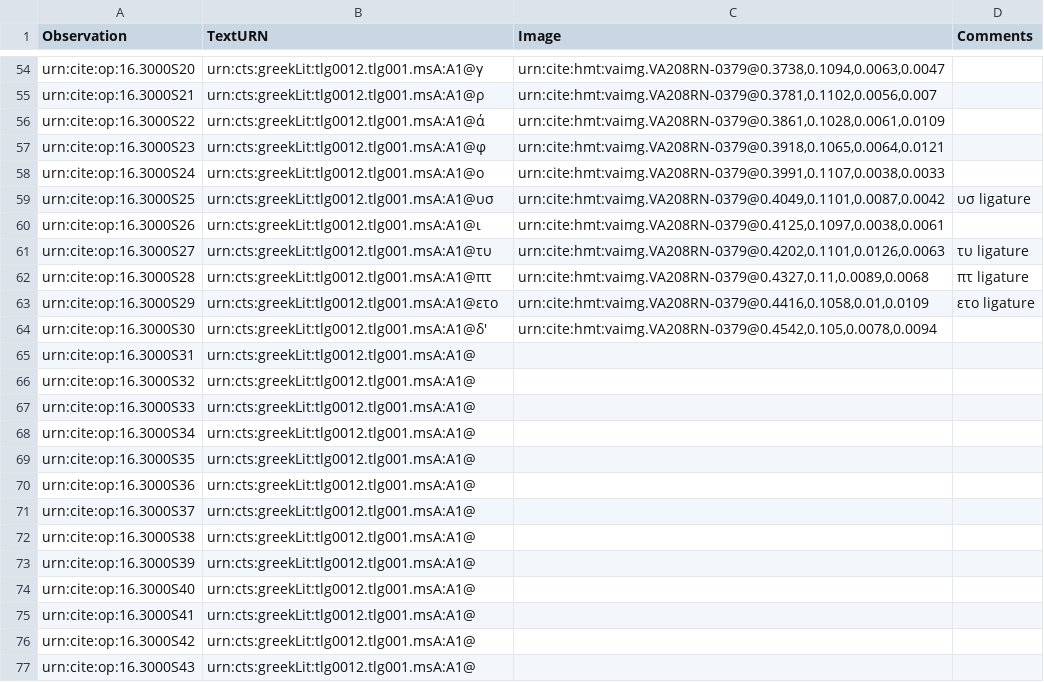
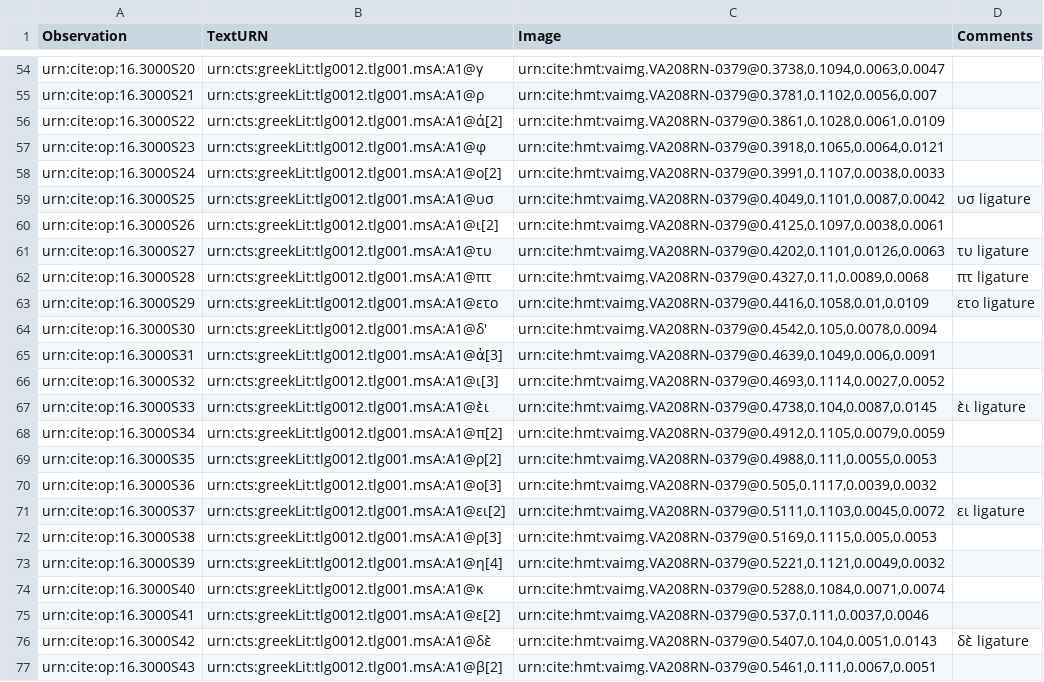
Before and after one commit to hmteditors/furman, a CSV file: 208r/collections/paleography.csv, drawn as a sheet; only a part is shown, gaps mark what is left out; the diff covers the shown part only.

Commit message:
Update paleography.csv

```diff
--- a/208r/collections/paleography.csv
+++ b/208r/collections/paleography.csv
@@ -55,7 +55,7 @@ urn:cite:op:16.3000S20,urn:cts:greekLit:tlg0012.tlg001.msA:A1@γ,"urn:cite:hmt:v
 urn:cite:op:16.3000S21,urn:cts:greekLit:tlg0012.tlg001.msA:A1@ρ,"urn:cite:hmt:vaimg.VA208RN-0379@0.3781,0.1102,0.0056,0.007",
-urn:cite:op:16.3000S22,urn:cts:greekLit:tlg0012.tlg001.msA:A1@ά,"urn:cite:hmt:vaimg.VA208RN-0379@0.3861,0.1028,0.0061,0.0109",
+urn:cite:op:16.3000S22,urn:cts:greekLit:tlg0012.tlg001.msA:A1@ά[2],"urn:cite:hmt:vaimg.VA208RN-0379@0.3861,0.1028,0.0061,0.0109",
 urn:cite:op:16.3000S23,urn:cts:greekLit:tlg0012.tlg001.msA:A1@φ,"urn:cite:hmt:vaimg.VA208RN-0379@0.3918,0.1065,0.0064,0.0121",
-urn:cite:op:16.3000S24,urn:cts:greekLit:tlg0012.tlg001.msA:A1@ο,"urn:cite:hmt:vaimg.VA208RN-0379@0.3991,0.1107,0.0038,0.0033",
+urn:cite:op:16.3000S24,urn:cts:greekLit:tlg0012.tlg001.msA:A1@ο[2],"urn:cite:hmt:vaimg.VA208RN-0379@0.3991,0.1107,0.0038,0.0033",
 urn:cite:op:16.3000S25,urn:cts:greekLit:tlg0012.tlg001.msA:A1@υσ,"urn:cite:hmt:vaimg.VA208RN-0379@0.4049,0.1101,0.0087,0.0042",υσ ligature
-urn:cite:op:16.3000S26,urn:cts:greekLit:tlg0012.tlg001.msA:A1@ι,"urn:cite:hmt:vaimg.VA208RN-0379@0.4125,0.1097,0.0038,0.0061",
+urn:cite:op:16.3000S26,urn:cts:greekLit:tlg0012.tlg001.msA:A1@ι[2],"urn:cite:hmt:vaimg.VA208RN-0379@0.4125,0.1097,0.0038,0.0061",
 urn:cite:op:16.3000S27,urn:cts:greekLit:tlg0012.tlg001.msA:A1@τυ,"urn:cite:hmt:vaimg.VA208RN-0379@0.4202,0.1101,0.0126,0.0063",τυ ligature
@@ -64,14 +64,14 @@ urn:cite:op:16.3000S29,urn:cts:greekLit:tlg0012.tlg001.msA:A1@ετο,"urn:cite:h
 urn:cite:op:16.3000S30,urn:cts:greekLit:tlg0012.tlg001.msA:A1@δ',"urn:cite:hmt:vaimg.VA208RN-0379@0.4542,0.105,0.0078,0.0094",
-urn:cite:op:16.3000S31,urn:cts:greekLit:tlg0012.tlg001.msA:A1@,"",
-urn:cite:op:16.3000S32,urn:cts:greekLit:tlg0012.tlg001.msA:A1@,"",
-urn:cite:op:16.3000S33,urn:cts:greekLit:tlg0012.tlg001.msA:A1@,"",
-urn:cite:op:16.3000S34,urn:cts:greekLit:tlg0012.tlg001.msA:A1@,"",
-urn:cite:op:16.3000S35,urn:cts:greekLit:tlg0012.tlg001.msA:A1@,"",
-urn:cite:op:16.3000S36,urn:cts:greekLit:tlg0012.tlg001.msA:A1@,"",
-urn:cite:op:16.3000S37,urn:cts:greekLit:tlg0012.tlg001.msA:A1@,"",
-urn:cite:op:16.3000S38,urn:cts:greekLit:tlg0012.tlg001.msA:A1@,"",
-urn:cite:op:16.3000S39,urn:cts:greekLit:tlg0012.tlg001.msA:A1@,"",
-urn:cite:op:16.3000S40,urn:cts:greekLit:tlg0012.tlg001.msA:A1@,"",
-urn:cite:op:16.3000S41,urn:cts:greekLit:tlg0012.tlg001.msA:A1@,"",
-urn:cite:op:16.3000S42,urn:cts:greekLit:tlg0012.tlg001.msA:A1@,"",
-urn:cite:op:16.3000S43,urn:cts:greekLit:tlg0012.tlg001.msA:A1@,"",
+urn:cite:op:16.3000S31,urn:cts:greekLit:tlg0012.tlg001.msA:A1@ἀ[3],"urn:cite:hmt:vaimg.VA208RN-0379@0.4639,0.1049,0.006,0.0091",
+urn:cite:op:16.3000S32,urn:cts:greekLit:tlg0012.tlg001.msA:A1@ι[3],"urn:cite:hmt:vaimg.VA208RN-0379@0.4693,0.1114,0.0027,0.0052",
+urn:cite:op:16.3000S33,urn:cts:greekLit:tlg0012.tlg001.msA:A1@ὲι,"urn:cite:hmt:vaimg.VA208RN-0379@0.4738,0.104,0.0087,0.0145",ὲι ligature
+urn:cite:op:16.3000S34,urn:cts:greekLit:tlg0012.tlg001.msA:A1@π[2],"urn:cite:hmt:vaimg.VA208RN-0379@0.4912,0.1105,0.0079,0.0059",
+urn:cite:op:16.3000S35,urn:cts:greekLit:tlg0012.tlg001.msA:A1@ρ[2],"urn:cite:hmt:vaimg.VA208RN-0379@0.4988,0.111,0.0055,0.0053",
+urn:cite:op:16.3000S36,urn:cts:greekLit:tlg0012.tlg001.msA:A1@ο[3],"urn:cite:hmt:vaimg.VA208RN-0379@0.505,0.1117,0.0039,0.0032",
+urn:cite:op:16.3000S37,urn:cts:greekLit:tlg0012.tlg001.msA:A1@ει[2],"urn:cite:hmt:vaimg.VA208RN-0379@0.5111,0.1103,0.0045,0.0072",ει ligature
+urn:cite:op:16.3000S38,urn:cts:greekLit:tlg0012.tlg001.msA:A1@ρ[3],"urn:cite:hmt:vaimg.VA208RN-0379@0.5169,0.1115,0.005,0.0053",
+urn:cite:op:16.3000S39,urn:cts:greekLit:tlg0012.tlg001.msA:A1@η[4],"urn:cite:hmt:vaimg.VA208RN-0379@0.5221,0.1121,0.0049,0.0032",
+urn:cite:op:16.3000S40,urn:cts:greekLit:tlg0012.tlg001.msA:A1@κ,"urn:cite:hmt:vaimg.VA208RN-0379@0.5288,0.1084,0.0071,0.0074",
+urn:cite:op:16.3000S41,urn:cts:greekLit:tlg0012.tlg001.msA:A1@ε[2],"urn:cite:hmt:vaimg.VA208RN-0379@0.537,0.111,0.0037,0.0046",
+urn:cite:op:16.3000S42,urn:cts:greekLit:tlg0012.tlg001.msA:A1@δὲ,"urn:cite:hmt:vaimg.VA208RN-0379@0.5407,0.104,0.0051,0.0143",δὲ ligature
+urn:cite:op:16.3000S43,urn:cts:greekLit:tlg0012.tlg001.msA:A1@β[2],"urn:cite:hmt:vaimg.VA208RN-0379@0.5461,0.111,0.0067,0.0051",
```
Also changed, not shown: 17 edited cells elsewhere in this file.
